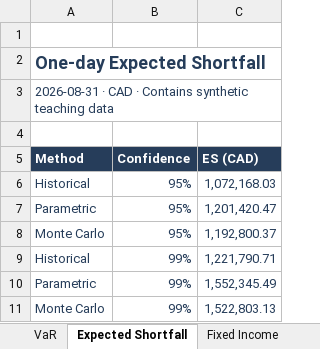
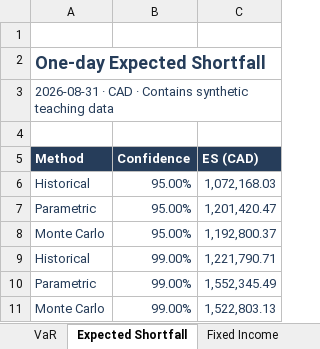
Before and after one commit to RayanJ007/portfolio-risk-and-fixed-income, an Excel workbook: models/risk_reporting_model.xlsx, sheet Expected Shortfall, drawn as a sheet; values as stored, in another font and other column widths than the file's, no borders; table styles not drawn; the diff names each change by its address in the sheet, - before the commit and + after, or states it on an @@ line.

```diff
--- a/models/risk_reporting_model.xlsx (sheet Expected Shortfall)
+++ b/models/risk_reporting_model.xlsx (sheet Expected Shortfall)
-B6:B8 (Confidence): 95%
+B6:B8 (Confidence): 95.00%
-B9:B11 (Confidence): 99%
+B9:B11 (Confidence): 99.00%
```
Also changed, not shown: sheet Market Data, sheet Positions, sheet VaR, sheet Checks, sheet Risk Attribution, sheet Cover, 2 more sheets, formulas that keep their value, charts or pictures, 15 other files.
